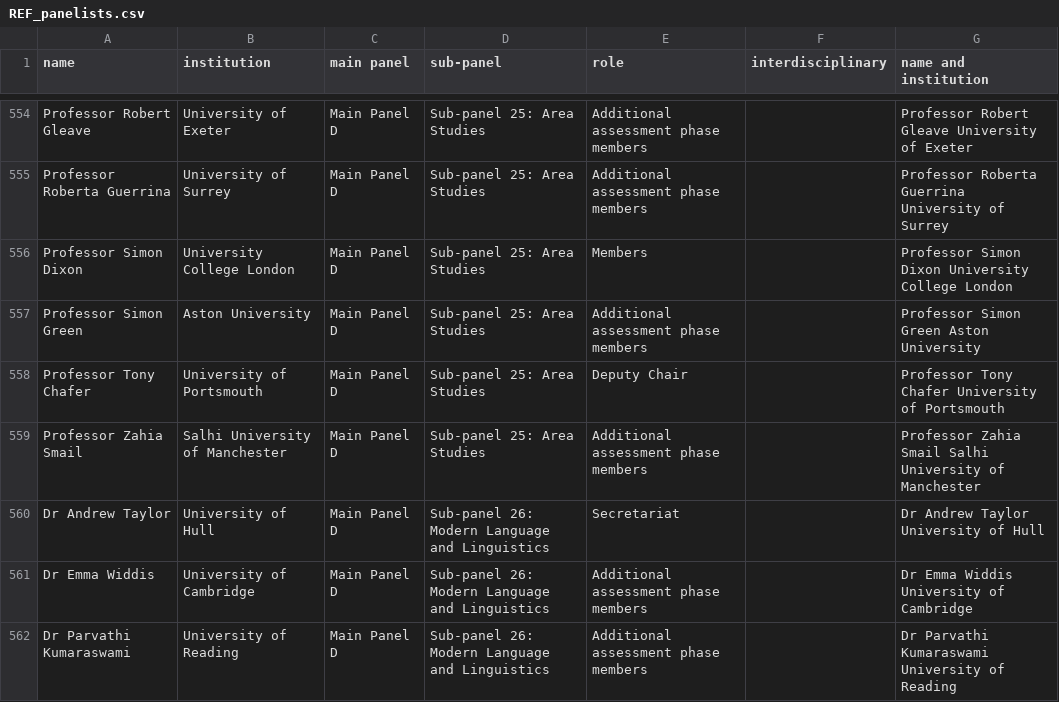
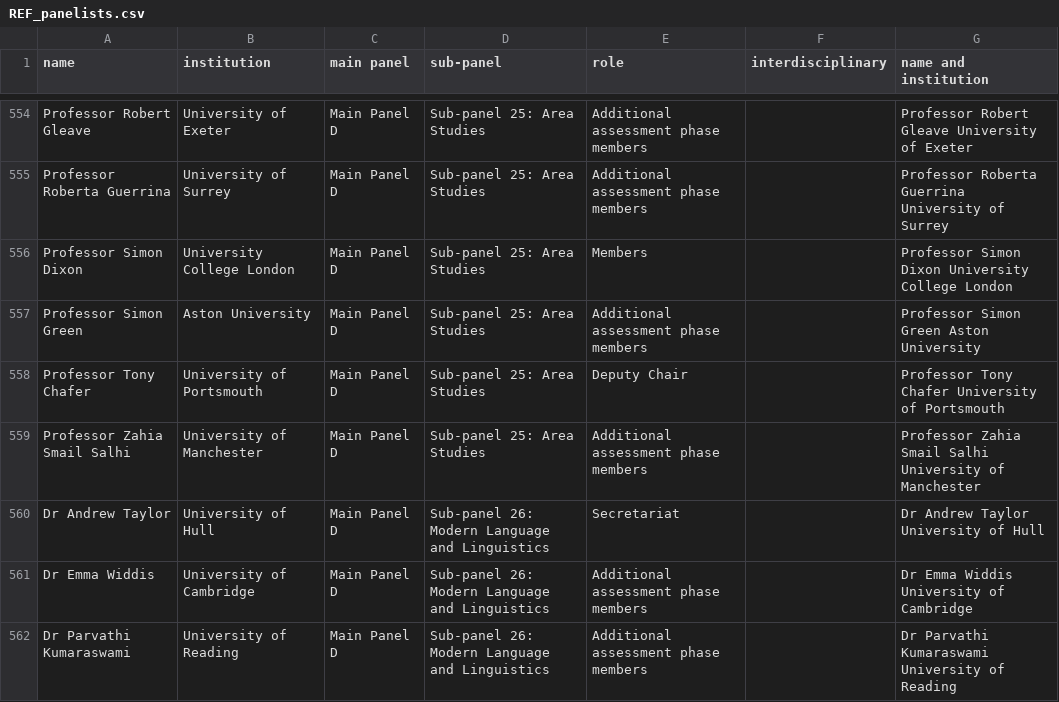
Before and after one commit to SimonHettrick/REF_info, a CSV file: REF_panelists.csv, drawn as a sheet; only a part is shown, gaps mark what is left out; the diff covers the shown part only.

Commit message:
Set up some replace commands to deal with the fact that some people have three parts to their name

```diff
--- a/REF_panelists.csv
+++ b/REF_panelists.csv
@@ -558,3 +558,3 @@ Professor Simon Green,Aston University,Main Panel D,Sub-panel 25: Area Studies,A
 Professor Tony Chafer,University of Portsmouth ,Main Panel D,Sub-panel 25: Area Studies,Deputy Chair,,Professor Tony Chafer University of Portsmouth
-Professor Zahia Smail,Salhi University of Manchester,Main Panel D,Sub-panel 25: Area Studies,Additional assessment phase members,,Professor Zahia Smail Salhi University of Manchester
+Professor Zahia Smail Salhi,University of Manchester,Main Panel D,Sub-panel 25: Area Studies,Additional assessment phase members,,Professor Zahia Smail Salhi University of Manchester
 Dr Andrew Taylor,University of Hull,Main Panel D,Sub-panel 26: Modern Language and Linguistics,Secretariat,,Dr Andrew Taylor University of Hull
```
Also changed, not shown: 10 edited cells elsewhere in this file, 1 other file.
